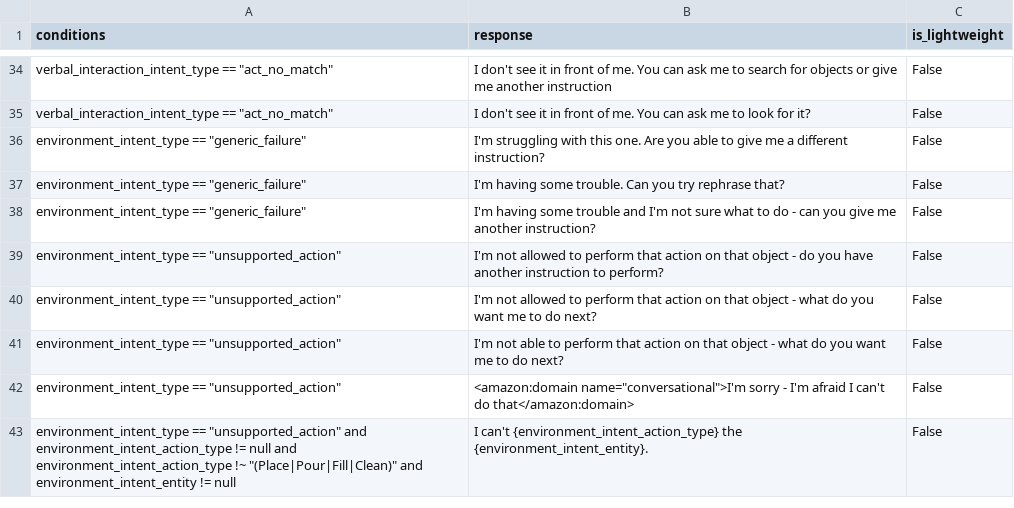
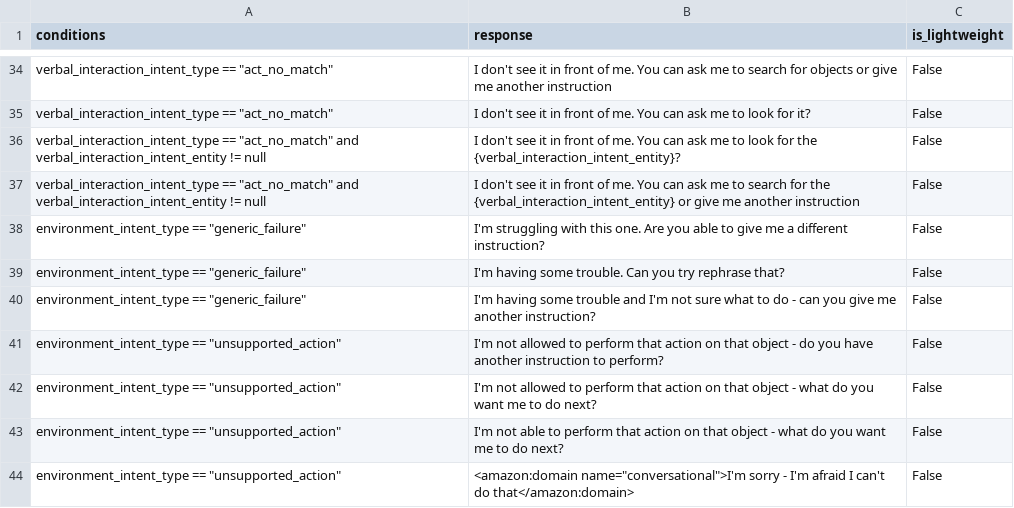
Before and after one commit to emma-heriot-watt/experience-hub, a CSV file: src/emma_experience_hub/constants/simbot/feedback_rules.csv, drawn as a sheet; only a part is shown, gaps mark what is left out; the shorter side is filled out with more unchanged rows.

Commit message:
feat: add responses for `verbal_interaction_intent_entity` with `act_no_match` intent (#337)
Just a couple more language instructions if we know what the entity is
that we did not match with

---

- [ ] This PR **has** been tested in the staging environment.
- [ ] This PR altered the decision-making process of the bot and these
alterations have been included in the [Figma
diagram](https://www.figma.com/file/lHucvo4KDMaex98TfgYbNq/Agent-Decision-Making-Process-Implementation?node-id=0%3A1&t=mzKjVjRXdeBty4co-1).

```diff
--- a/src/emma_experience_hub/constants/simbot/feedback_rules.csv
+++ b/src/emma_experience_hub/constants/simbot/feedback_rules.csv
@@ -35,2 +35,4 @@ verbal_interaction_intent_type == "act_no_match",I don't see it in front of me.
 verbal_interaction_intent_type == "act_no_match",I don't see it in front of me. You can ask me to look for it?,False
+verbal_interaction_intent_type == "act_no_match" and verbal_interaction_intent_entity != null,I don't see it in front of me. You can ask me to look for the {verbal_interaction_intent_entity}?,False
+verbal_interaction_intent_type == "act_no_match" and verbal_interaction_intent_entity != null,I don't see it in front of me. You can ask me to search for the {verbal_interaction_intent_entity} or give me another instruction,False
 environment_intent_type == "generic_failure",I'm struggling with this one. Are you able to give me a different instruction?,False
```
